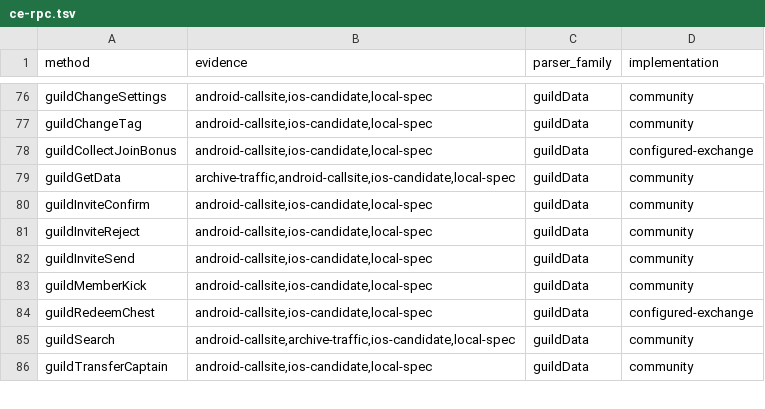
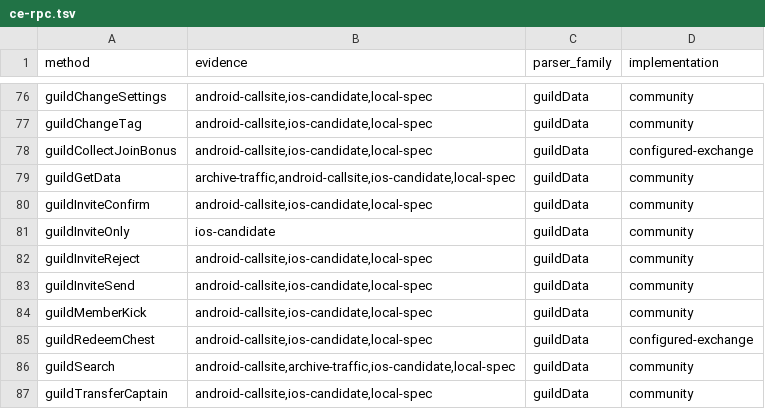
Before and after one commit to Zxilly/OpenHalcyon, a TSV file: docs/ce-rpc.tsv, drawn as a sheet; only a part is shown, gaps mark what is left out.

```diff
--- a/docs/ce-rpc.tsv
+++ b/docs/ce-rpc.tsv
@@ -80,2 +80,3 @@ guildGetData	archive-traffic,android-callsite,ios-candidate,local-spec	guildData
 guildInviteConfirm	android-callsite,ios-candidate,local-spec	guildData	community
+guildInviteOnly	ios-candidate	guildData	community
 guildInviteReject	android-callsite,ios-candidate,local-spec	guildData	community
```
Also changed, not shown: 5 other files.
